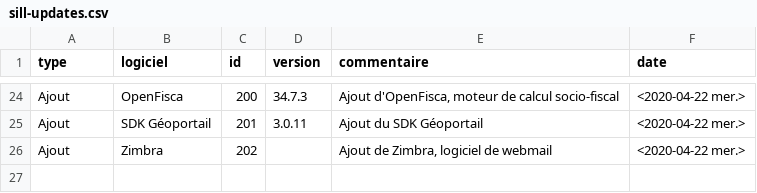
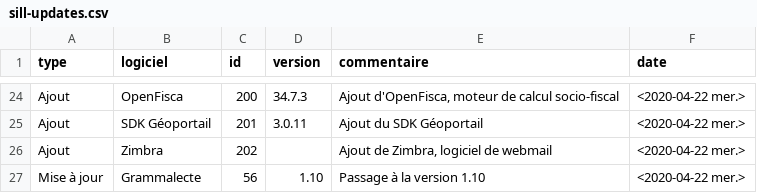
Before and after one commit to dzc34/sill, a CSV file: 2020/sill-updates.csv, drawn as a sheet; only a part is shown, gaps mark what is left out.

Commit message:
Mise à jour de Grammalecte

```diff
--- a/2020/sill-updates.csv
+++ b/2020/sill-updates.csv
@@ -26 +26,2 @@ Ajout,SDK Géoportail,201,3.0.11,Ajout du SDK Géoportail,<2020-04-22 mer.>
 Ajout,Zimbra,202,,"Ajout de Zimbra, logiciel de webmail",<2020-04-22 mer.>
+Mise à jour,Grammalecte,56,1.10,Passage à la version 1.10,<2020-04-22 mer.>
```
Also changed, not shown: 2020/sill-2020.csv.
